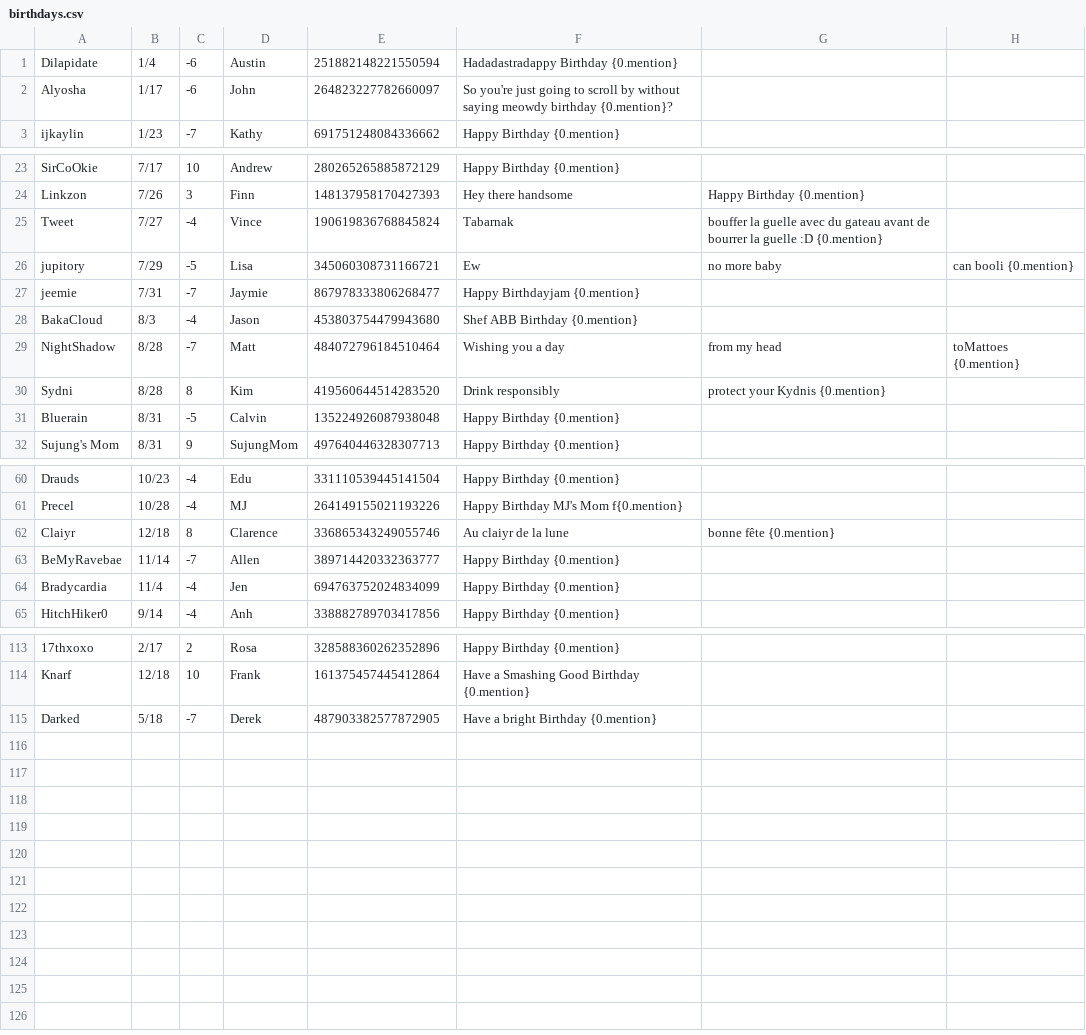
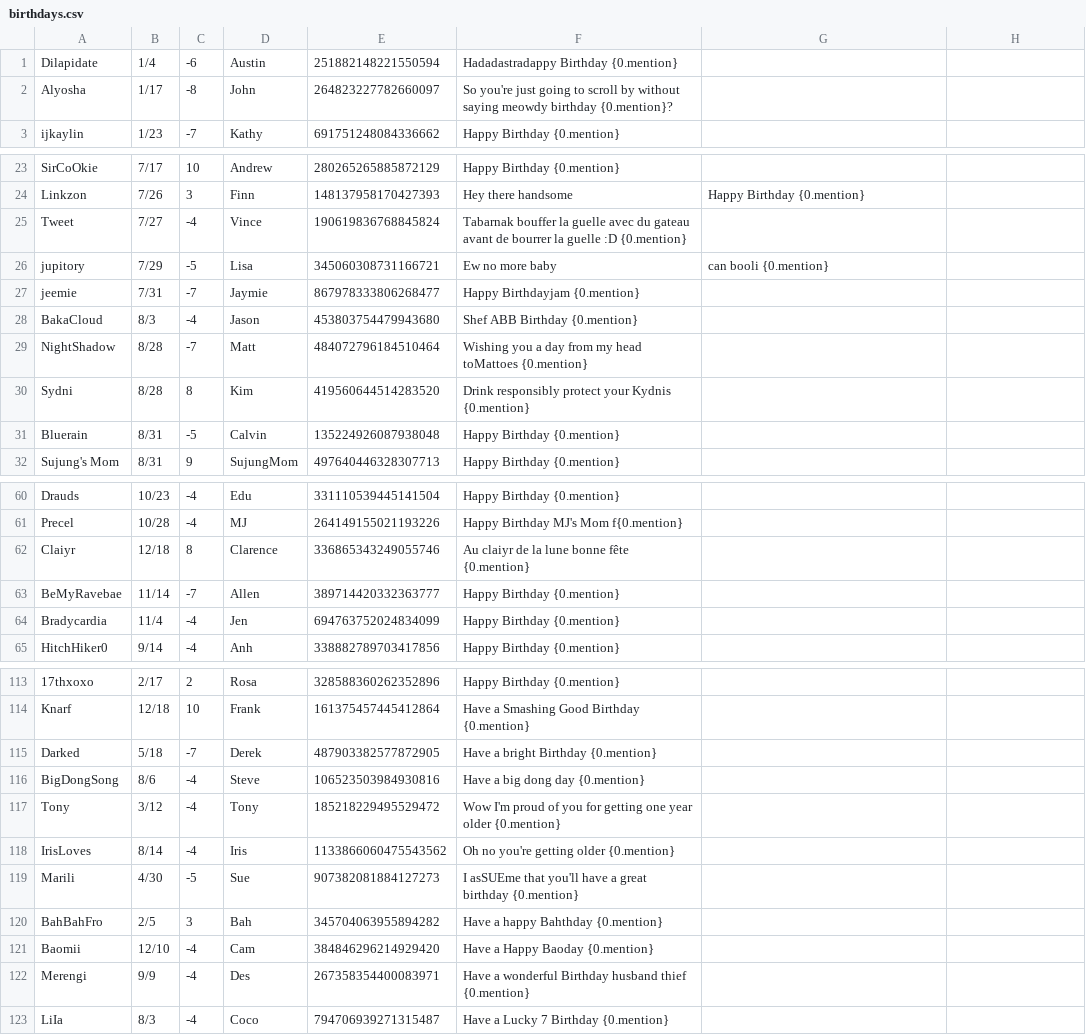
Before and after one commit to MaesterMatt/MottBott, a CSV file: birthdays.csv, drawn as a sheet; only a part is shown, gaps mark what is left out; the diff covers the shown part only.

Commit message:
added more birthdays

```diff
--- a/birthdays.csv
+++ b/birthdays.csv
@@ -1,3 +1,3 @@
 Dilapidate,1/4,-6,Austin,251882148221550594,Hadadastradappy Birthday {0.mention}
-Alyosha,1/17,-6,John,264823227782660097,So you're just going to scroll by without saying meowdy birthday {0.mention}?
+Alyosha,1/17,-8,John,264823227782660097,So you're just going to scroll by without saying meowdy birthday {0.mention}?
 ijkaylin,1/23,-7,Kathy,691751248084336662,Happy Birthday {0.mention}
@@ -25,7 +25,7 @@ Linkzon,7/26,3,Finn,148137958170427393,Hey there handsome, Happy Birthday {0.men
-Tweet,7/27,-4,Vince,190619836768845824,Tabarnak, bouffer la guelle avec du gateau avant de bourrer la guelle :D {0.mention}
-jupitory,7/29,-5,Lisa,345060308731166721,Ew, no more baby, can booli {0.mention}
+Tweet,7/27,-4,Vince,190619836768845824,Tabarnak bouffer la guelle avec du gateau avant de bourrer la guelle :D {0.mention}
+jupitory,7/29,-5,Lisa,345060308731166721,Ew no more baby, can booli {0.mention}
 jeemie,7/31,-7,Jaymie,867978333806268477,Happy Birthdayjam  {0.mention}
 BakaCloud,8/3,-4,Jason,453803754479943680,Shef ABB Birthday {0.mention}
-NightShadow,8/28,-7,Matt,484072796184510464,Wishing you a day, from my head, toMattoes {0.mention}
-Sydni,8/28,8,Kim,419560644514283520,Drink responsibly, protect your Kydnis {0.mention}
+NightShadow,8/28,-7,Matt,484072796184510464,Wishing you a day from my head toMattoes {0.mention}
+Sydni,8/28,8,Kim,419560644514283520,Drink responsibly protect your Kydnis {0.mention}
 Bluerain,8/31,-5,Calvin,135224926087938048,Happy Birthday {0.mention}
@@ -61,3 +61,3 @@ Drauds,10/23,-4,Edu,331110539445141504,Happy Birthday {0.mention}
 Precel,10/28,-4,MJ,264149155021193226,Happy Birthday MJ's Mom f{0.mention}
-Claiyr,12/18,8,Clarence,336865343249055746,Au claiyr de la lune, bonne fête {0.mention}
+Claiyr,12/18,8,Clarence,336865343249055746,Au claiyr de la lune bonne fête {0.mention}
 BeMyRavebae,11/14,-7,Allen,389714420332363777,Happy Birthday {0.mention}
@@ -115 +115,9 @@ Knarf,12/18,10,Frank,161375457445412864,Have a Smashing Good Birthday {0.mention
 Darked,5/18,-7,Derek,487903382577872905,Have a bright Birthday {0.mention}
+BigDongSong,8/6,-4,Steve,106523503984930816,Have a big dong day {0.mention}
+Tony,3/12,-4,Tony,185218229495529472,Wow I'm proud of you for getting one year older {0.mention}
+IrisLoves,8/14,-4,Iris,1133866060475543562, Oh no you're getting older {0.mention}
+Marili,4/30,-5,Sue,907382081884127273, I asSUEme that you'll have a great birthday {0.mention}
+BahBahFro,2/5,3,Bah,345704063955894282,Have a happy Bahthday {0.mention}
+Baomii,12/10,-4,Cam,384846296214929420,Have a Happy Baoday {0.mention}
+Merengi,9/9,-4,Des,267358354400083971, Have a wonderful Birthday husband thief {0.mention}
+LiIa,8/3,-4,Coco,794706939271315487, Have a Lucky 7 Birthday {0.mention}
```
Also changed, not shown: 1 edited cell elsewhere in this file.
